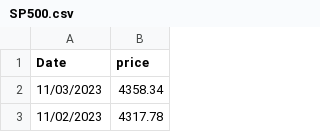
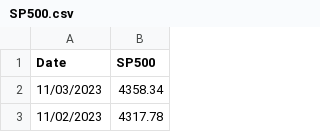
Before and after one commit to lavibula/GoldPricePrediction, a CSV file: data/crawl_13_features/SP500.csv, drawn as a sheet; only a part is shown.

```diff
--- a/data/crawl_13_features/SP500.csv
+++ b/data/crawl_13_features/SP500.csv
@@ -1,2 +1,2 @@
-Date,price
+Date,SP500
 11/03/2023,4358.34
```
Also changed, not shown: data/crawl_13_features/NASDAQ.csv, data/crawl_13_features/platinum.csv, 1 other file.
